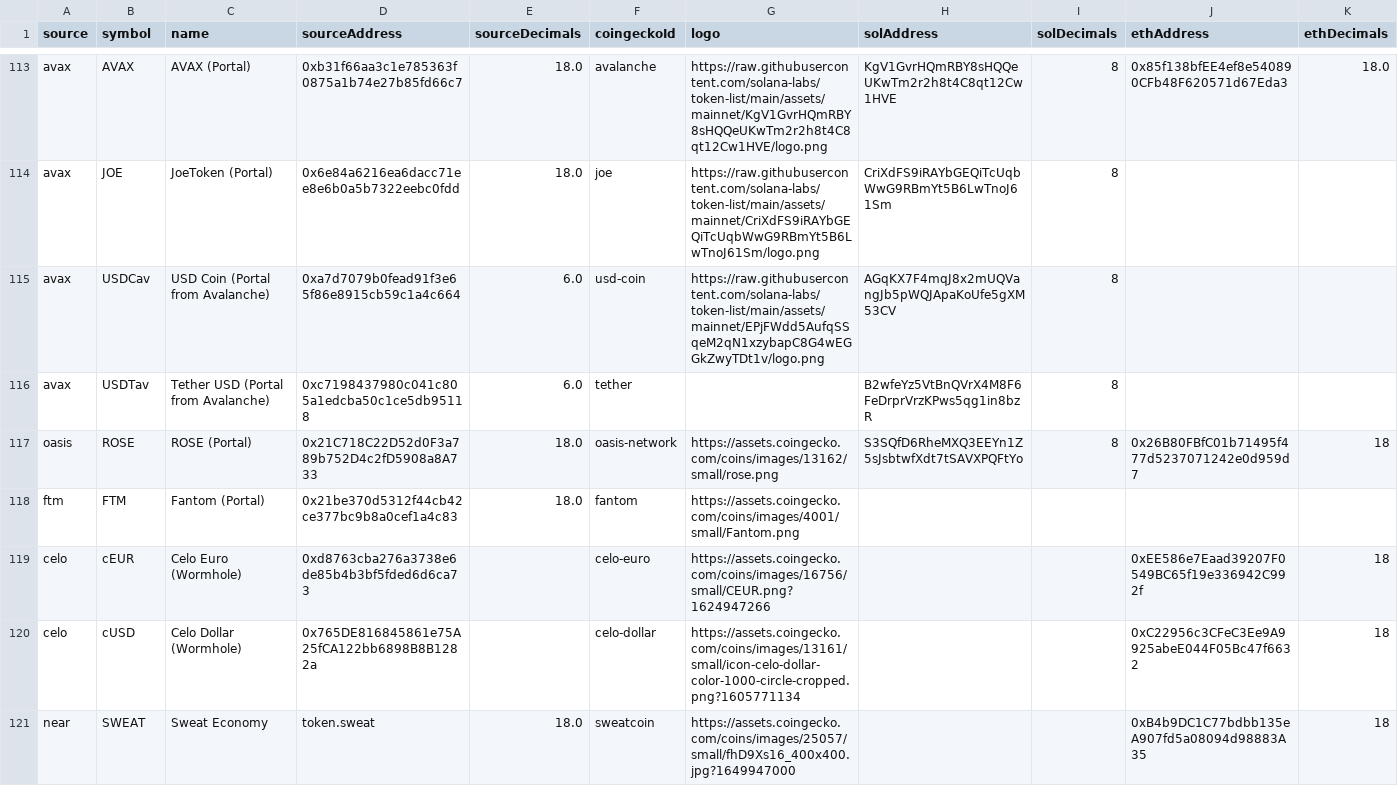
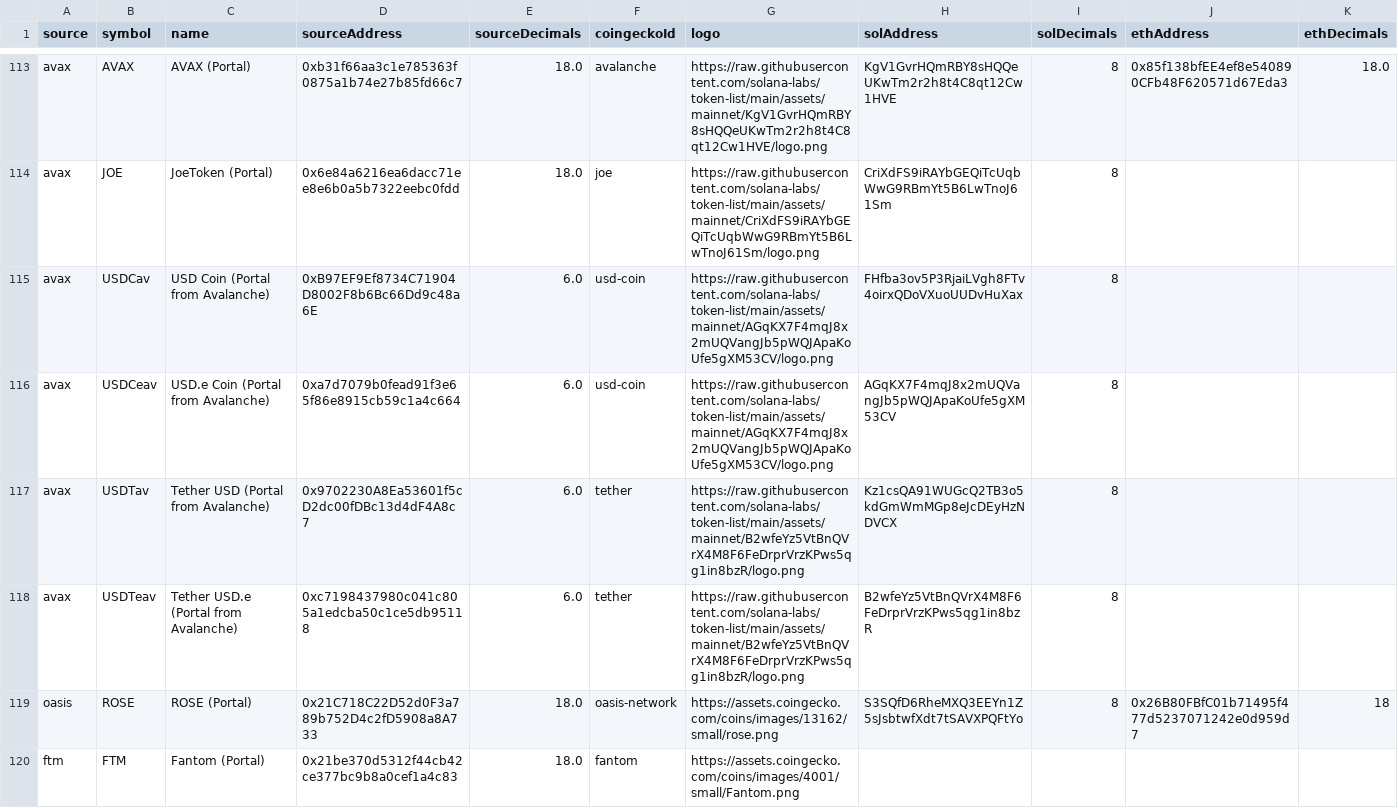
Before and after one commit to wormhole-foundation/wormhole-token-list, a CSV file: content/by_source.csv, drawn as a sheet; only a part is shown, gaps mark what is left out; the shorter side is filled out with more unchanged rows; addresses are those after the commit; rows hold the shown columns only; the diff names each change by its address in the sheet, - before the commit and + after, or states it on an @@ line.

Commit message:
[automated] update content

```diff
--- a/content/by_source.csv
+++ b/content/by_source.csv
+row 115: avax | USDCav | USD Coin (Portal from Avalanche) | 0xB97EF9Ef8734C71904D8002F8b6Bc66Dd9c48a6E | 6.0 | usd-coin | https://raw.githubusercontent.com/solana-labs/token-list/main/assets/mainnet/AGqKX7F4mqJ8x2mUQVangJb5pWQJApaKoUfe5gXM53CV/logo.png | FHfba3ov5P3RjaiLVgh8FTv4oirxQDoVXuoUUDvHuXax | 8
-B116 (symbol): USDCav
+B116 (symbol): USDCeav
-C116 (name): USD Coin (Portal from Avalanche)
+C116 (name): USD.e Coin (Portal from Avalanche)
-G116 (logo): https://raw.githubusercontent.com/solana-labs/token-list/main/assets/mainnet/EPjFWdd5AufqSSqeM2qN1xzybapC8G4wEGGkZwyTDt1v/logo.png
+G116 (logo): https://raw.githubusercontent.com/solana-labs/token-list/main/assets/mainnet/AGqKX7F4mqJ8x2mUQVangJb5pWQJApaKoUfe5gXM53CV/logo.png
+row 117: avax | USDTav | Tether USD (Portal from Avalanche) | 0x9702230A8Ea53601f5cD2dc00fDBc13d4dF4A8c7 | 6.0 | tether | https://raw.githubusercontent.com/solana-labs/token-list/main/assets/mainnet/B2wfeYz5VtBnQVrX4M8F6FeDrprVrzKPws5qg1in8bzR/logo.png | Kz1csQA91WUGcQ2TB3o5kdGmWmMGp8eJcDEyHzNDVCX | 8
-B118 (symbol): USDTav
+B118 (symbol): USDTeav
-C118 (name): Tether USD (Portal from Avalanche)
+C118 (name): Tether USD.e (Portal from Avalanche)
-G118 (logo): (empty)
+G118 (logo): https://raw.githubusercontent.com/solana-labs/token-list/main/assets/mainnet/B2wfeYz5VtBnQVrX4M8F6FeDrprVrzKPws5qg1in8bzR/logo.png
```
Also changed, not shown: content/by_dest.csv, 11 other files.
